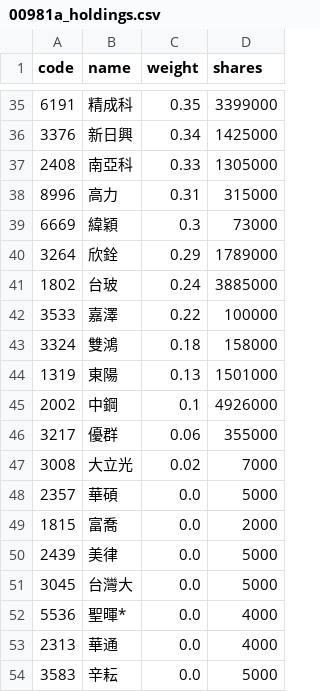
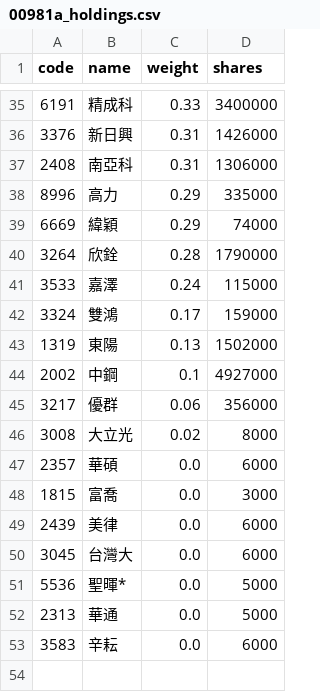
Before and after one commit to eceeff/etf_bot_for00981a, a CSV file: 00981a_holdings.csv, drawn as a sheet; only a part is shown, gaps mark what is left out; the diff covers the shown part only.

```diff
--- a/00981a_holdings.csv
+++ b/00981a_holdings.csv
@@ -35,20 +35,19 @@ code,name,weight,shares
-6191,精成科,0.35,3399000
-3376,新日興,0.34,1425000
-2408,南亞科,0.33,1305000
-8996,高力,0.31,315000
-6669,緯穎,0.3,73000
-3264,欣銓,0.29,1789000
-1802,台玻,0.24,3885000
-3533,嘉澤,0.22,100000
-3324,雙鴻,0.18,158000
-1319,東陽,0.13,1501000
-2002,中鋼,0.1,4926000
-3217,優群,0.06,355000
-3008,大立光,0.02,7000
-2357,華碩,0.0,5000
-1815,富喬,0.0,2000
-2439,美律,0.0,5000
-3045,台灣大,0.0,5000
-5536,聖暉*,0.0,4000
-2313,華通,0.0,4000
-3583,辛耘,0.0,5000
+6191,精成科,0.33,3400000
+3376,新日興,0.31,1426000
+2408,南亞科,0.31,1306000
+8996,高力,0.29,335000
+6669,緯穎,0.29,74000
+3264,欣銓,0.28,1790000
+3533,嘉澤,0.24,115000
+3324,雙鴻,0.17,159000
+1319,東陽,0.13,1502000
+2002,中鋼,0.1,4927000
+3217,優群,0.06,356000
+3008,大立光,0.02,8000
+2357,華碩,0.0,6000
+1815,富喬,0.0,3000
+2439,美律,0.0,6000
+3045,台灣大,0.0,6000
+5536,聖暉*,0.0,5000
+2313,華通,0.0,5000
+3583,辛耘,0.0,6000
```
Also changed, not shown: 4 added rows, 4 removed rows and 55 edited cells elsewhere in this file.
